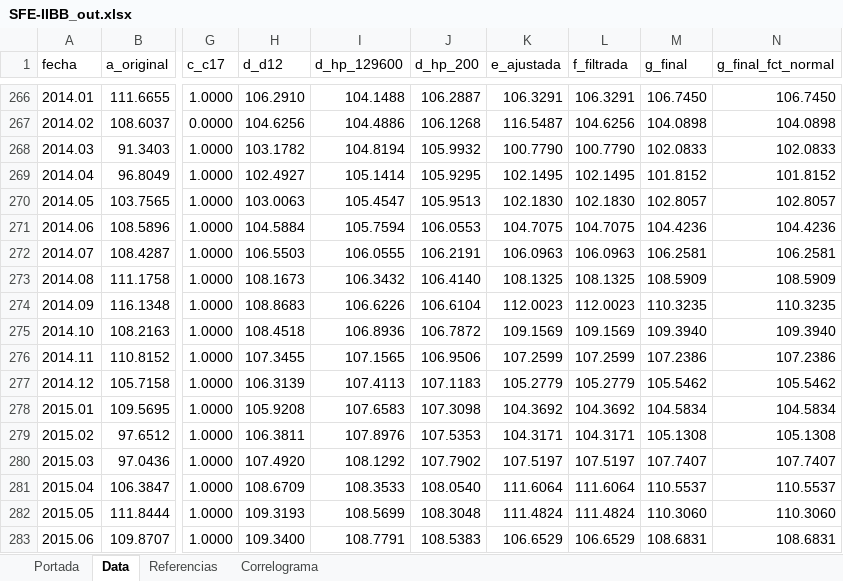
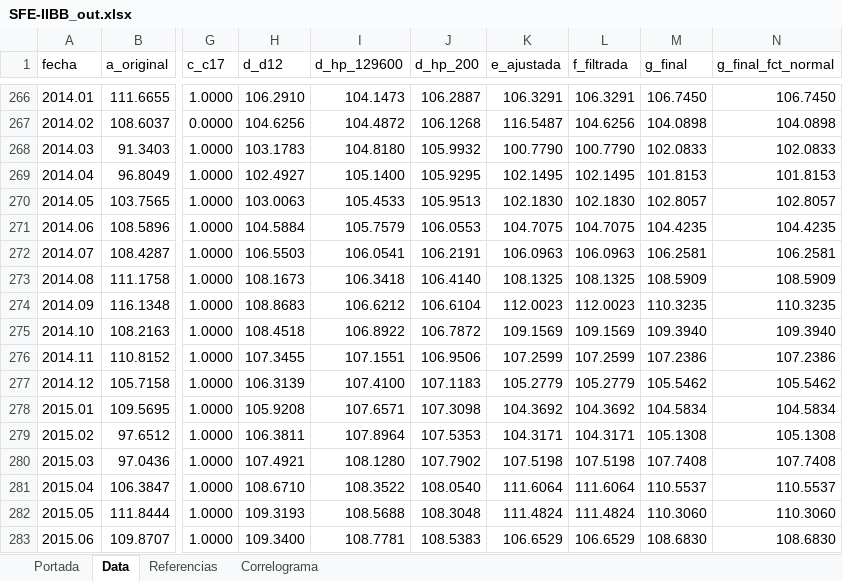
Before and after one commit to CES-BCSF/CicSFE_GitHub, an Excel workbook: indicadores/SFE-IIBB_out.xlsx, sheet Data, drawn as a sheet; only a part is shown, gaps mark what is left out; values as stored, in another font and other column widths than the file's, no borders; the diff covers the shown part only; the diff names each change by its address in the sheet, - before the commit and + after, or states it on an @@ line.

```diff
--- a/indicadores/SFE-IIBB_out.xlsx (sheet Data)
+++ b/indicadores/SFE-IIBB_out.xlsx (sheet Data)
-I266 (d_hp_129600): 104.1488
+I266 (d_hp_129600): 104.1473
-I267 (d_hp_129600): 104.4886
+I267 (d_hp_129600): 104.4872
-H268 (d_d12): 103.1782
+H268 (d_d12): 103.1783
-I268 (d_hp_129600): 104.8194
+I268 (d_hp_129600): 104.8180
-I269 (d_hp_129600): 105.1414
+I269 (d_hp_129600): 105.1400
-M269 (g_final): 101.8152
+M269 (g_final): 101.8153
-N269 (g_final_fct_normal): 101.8152
+N269 (g_final_fct_normal): 101.8153
-I270 (d_hp_129600): 105.4547
+I270 (d_hp_129600): 105.4533
-I271 (d_hp_129600): 105.7594
+I271 (d_hp_129600): 105.7579
-M271 (g_final): 104.4236
+M271 (g_final): 104.4235
-N271 (g_final_fct_normal): 104.4236
+N271 (g_final_fct_normal): 104.4235
-I272 (d_hp_129600): 106.0555
+I272 (d_hp_129600): 106.0541
-I273 (d_hp_129600): 106.3432
+I273 (d_hp_129600): 106.3418
-I274 (d_hp_129600): 106.6226
+I274 (d_hp_129600): 106.6212
-I275 (d_hp_129600): 106.8936
+I275 (d_hp_129600): 106.8922
-I276 (d_hp_129600): 107.1565
+I276 (d_hp_129600): 107.1551
-I277 (d_hp_129600): 107.4113
+I277 (d_hp_129600): 107.4100
-I278 (d_hp_129600): 107.6583
+I278 (d_hp_129600): 107.6571
-I279 (d_hp_129600): 107.8976
+I279 (d_hp_129600): 107.8964
-H280 (d_d12): 107.4920
+H280 (d_d12): 107.4921
-I280 (d_hp_129600): 108.1292
+I280 (d_hp_129600): 108.1280
-K280 (e_ajustada): 107.5197
+K280 (e_ajustada): 107.5198
-L280 (f_filtrada): 107.5197
+L280 (f_filtrada): 107.5198
-M280 (g_final): 107.7407
+M280 (g_final): 107.7408
-N280 (g_final_fct_normal): 107.7407
+N280 (g_final_fct_normal): 107.7408
-H281 (d_d12): 108.6709
+H281 (d_d12): 108.6710
-I281 (d_hp_129600): 108.3533
+I281 (d_hp_129600): 108.3522
-I282 (d_hp_129600): 108.5699
+I282 (d_hp_129600): 108.5688
-I283 (d_hp_129600): 108.7791
+I283 (d_hp_129600): 108.7781
-M283 (g_final): 108.6831
+M283 (g_final): 108.6830
-N283 (g_final_fct_normal): 108.6831
+N283 (g_final_fct_normal): 108.6830
```
Also changed, not shown: 1352 edited cells elsewhere in this sheet, sheet Correlograma, sheet Portada, 2 other files.
